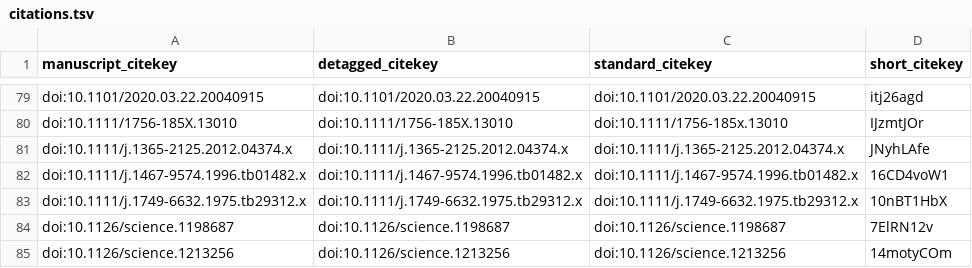
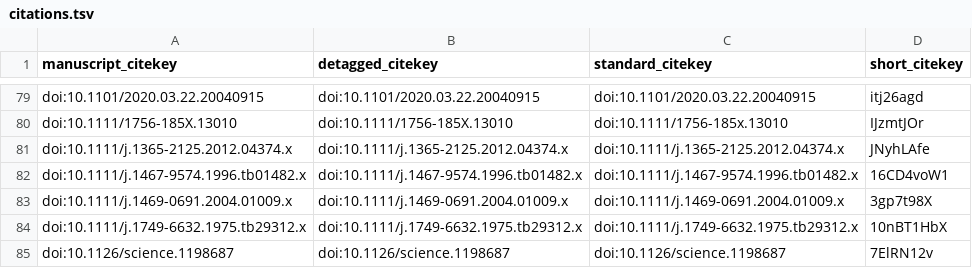
Before and after one commit to greenelab/covid19-review, a TSV file: citations.tsv, drawn as a sheet; only a part is shown, gaps mark what is left out; the shorter side is filled out with more unchanged rows.

Commit message:
Merge pull request #158 from greenelab/cgreene-typo-ref-fix [ci skip]
This build is based on
https://github.com/greenelab/covid19-review/commit/61017256c09a6f46ed7e0e506a5e8d868a2a124c.

This commit was created by the following CI build and job:
https://github.com/greenelab/covid19-review/commit/61017256c09a6f46ed7e0e506a5e8d868a2a124c/checks
https://github.com/greenelab/covid19-review/runs/72631457

```diff
--- a/citations.tsv
+++ b/citations.tsv
@@ -82,2 +82,3 @@ doi:10.1111/j.1365-2125.2012.04374.x	doi:10.1111/j.1365-2125.2012.04374.x	doi:10
 doi:10.1111/j.1467-9574.1996.tb01482.x	doi:10.1111/j.1467-9574.1996.tb01482.x	doi:10.1111/j.1467-9574.1996.tb01482.x	16CD4voW1
+doi:10.1111/j.1469-0691.2004.01009.x	doi:10.1111/j.1469-0691.2004.01009.x	doi:10.1111/j.1469-0691.2004.01009.x	3gp7t98X
 doi:10.1111/j.1749-6632.1975.tb29312.x	doi:10.1111/j.1749-6632.1975.tb29312.x	doi:10.1111/j.1749-6632.1975.tb29312.x	10nBT1HbX
```
Also changed, not shown: 5 other files.
